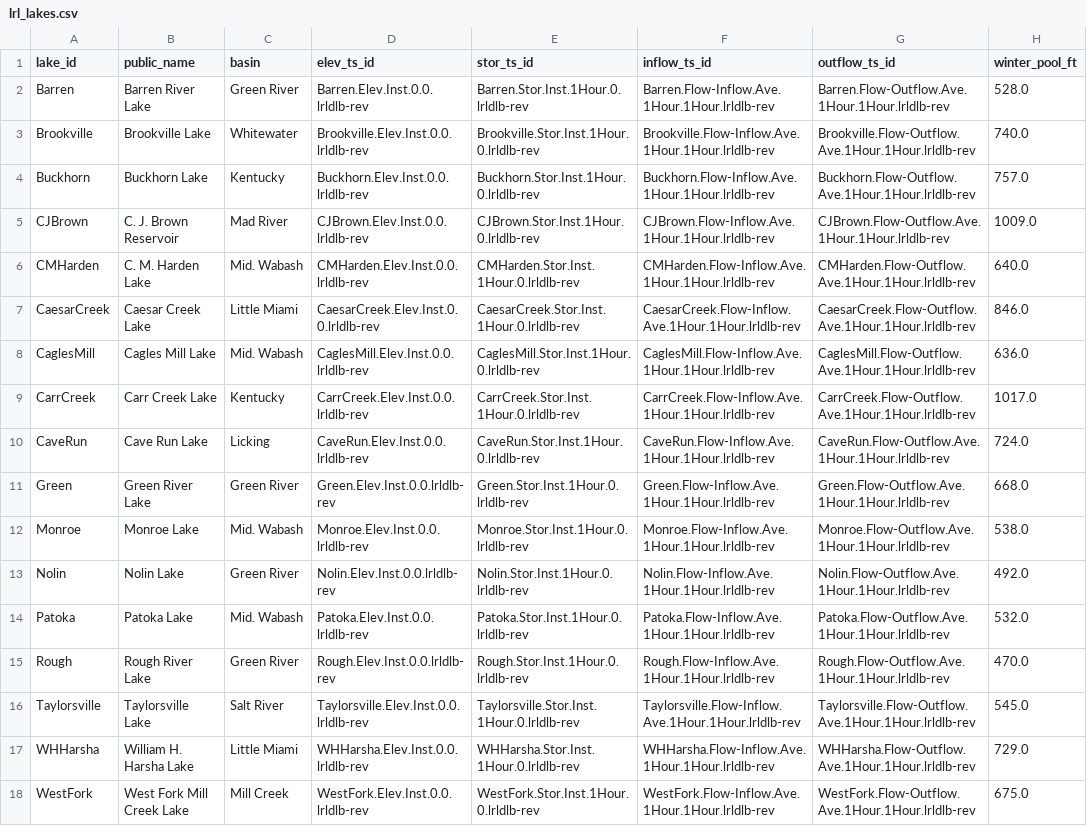
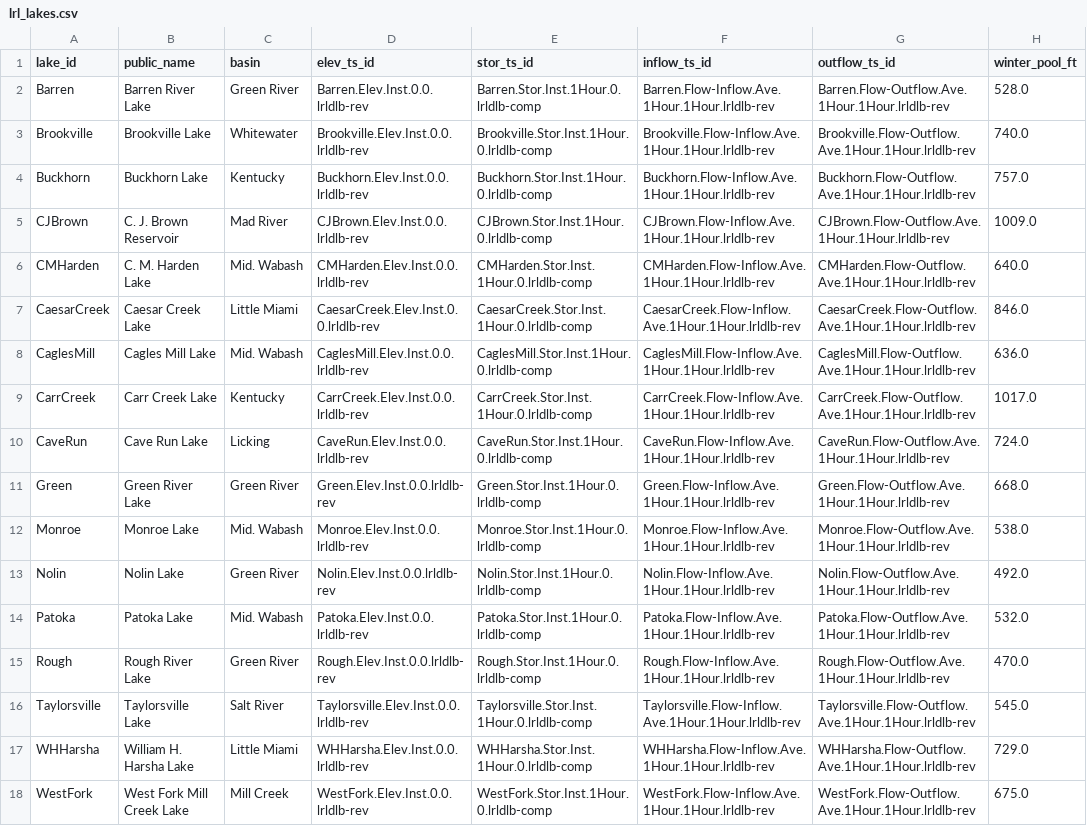
Before and after one commit to bmoreno-4/mcp-hackathon-demo-moreno, a CSV file: src/example_server/data/lrl_lakes.csv, drawn as a sheet; only a part is shown; the diff names each change by its address in the sheet, - before the commit and + after, or states it on an @@ line.

Commit message:
Add Storage baser pecent util and summarize_district_lakes_tol; Use 06:00 US/Eastern as LRL report reference time; regenerate fixtures

```diff
--- a/src/example_server/data/lrl_lakes.csv
+++ b/src/example_server/data/lrl_lakes.csv
-E2 (stor_ts_id): Barren.Stor.Inst.1Hour.0.lrldlb-rev
+E2 (stor_ts_id): Barren.Stor.Inst.1Hour.0.lrldlb-comp
-E3 (stor_ts_id): Brookville.Stor.Inst.1Hour.0.lrldlb-rev
+E3 (stor_ts_id): Brookville.Stor.Inst.1Hour.0.lrldlb-comp
-E4 (stor_ts_id): Buckhorn.Stor.Inst.1Hour.0.lrldlb-rev
+E4 (stor_ts_id): Buckhorn.Stor.Inst.1Hour.0.lrldlb-comp
-E5 (stor_ts_id): CJBrown.Stor.Inst.1Hour.0.lrldlb-rev
+E5 (stor_ts_id): CJBrown.Stor.Inst.1Hour.0.lrldlb-comp
-E6 (stor_ts_id): CMHarden.Stor.Inst.1Hour.0.lrldlb-rev
+E6 (stor_ts_id): CMHarden.Stor.Inst.1Hour.0.lrldlb-comp
-E7 (stor_ts_id): CaesarCreek.Stor.Inst.1Hour.0.lrldlb-rev
+E7 (stor_ts_id): CaesarCreek.Stor.Inst.1Hour.0.lrldlb-comp
-E8 (stor_ts_id): CaglesMill.Stor.Inst.1Hour.0.lrldlb-rev
+E8 (stor_ts_id): CaglesMill.Stor.Inst.1Hour.0.lrldlb-comp
-E9 (stor_ts_id): CarrCreek.Stor.Inst.1Hour.0.lrldlb-rev
+E9 (stor_ts_id): CarrCreek.Stor.Inst.1Hour.0.lrldlb-comp
-E10 (stor_ts_id): CaveRun.Stor.Inst.1Hour.0.lrldlb-rev
+E10 (stor_ts_id): CaveRun.Stor.Inst.1Hour.0.lrldlb-comp
-E11 (stor_ts_id): Green.Stor.Inst.1Hour.0.lrldlb-rev
+E11 (stor_ts_id): Green.Stor.Inst.1Hour.0.lrldlb-comp
-E12 (stor_ts_id): Monroe.Stor.Inst.1Hour.0.lrldlb-rev
+E12 (stor_ts_id): Monroe.Stor.Inst.1Hour.0.lrldlb-comp
-E13 (stor_ts_id): Nolin.Stor.Inst.1Hour.0.lrldlb-rev
+E13 (stor_ts_id): Nolin.Stor.Inst.1Hour.0.lrldlb-comp
-E14 (stor_ts_id): Patoka.Stor.Inst.1Hour.0.lrldlb-rev
+E14 (stor_ts_id): Patoka.Stor.Inst.1Hour.0.lrldlb-comp
-E15 (stor_ts_id): Rough.Stor.Inst.1Hour.0.lrldlb-rev
+E15 (stor_ts_id): Rough.Stor.Inst.1Hour.0.lrldlb-comp
-E16 (stor_ts_id): Taylorsville.Stor.Inst.1Hour.0.lrldlb-rev
+E16 (stor_ts_id): Taylorsville.Stor.Inst.1Hour.0.lrldlb-comp
-E17 (stor_ts_id): WHHarsha.Stor.Inst.1Hour.0.lrldlb-rev
+E17 (stor_ts_id): WHHarsha.Stor.Inst.1Hour.0.lrldlb-comp
-E18 (stor_ts_id): WestFork.Stor.Inst.1Hour.0.lrldlb-rev
+E18 (stor_ts_id): WestFork.Stor.Inst.1Hour.0.lrldlb-comp
```
Also changed, not shown: 9 other files.
